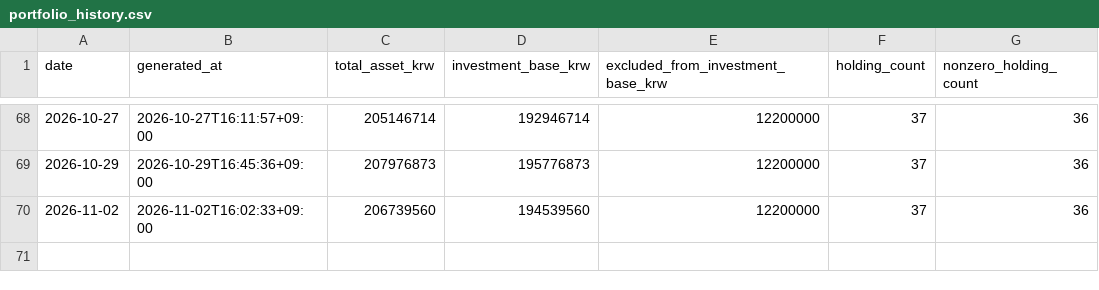
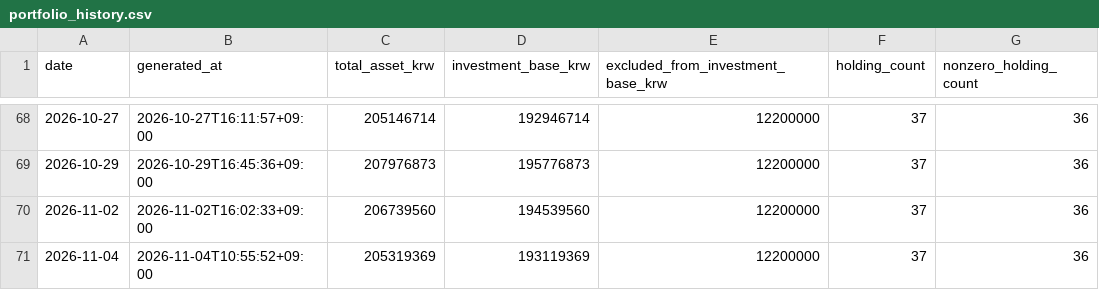
Before and after one commit to Wandongkee/portfolio-dashboard, a CSV file: web_data/portfolio_history.csv, drawn as a sheet; only a part is shown, gaps mark what is left out.

Commit message:
Update portfolio data 2026-11-04 10:56:03

```diff
--- a/web_data/portfolio_history.csv
+++ b/web_data/portfolio_history.csv
@@ -70 +70,2 @@
 2026-11-02,2026-11-02T16:02:33+09:00,206739560,194539560,12200000,37,36
+2026-11-04,2026-11-04T10:55:52+09:00,205319369,193119369,12200000,37,36
```
Also changed, not shown: web_data/portfolio_holdings.csv, web_data/portfolio_summary.csv, 2 other files.
